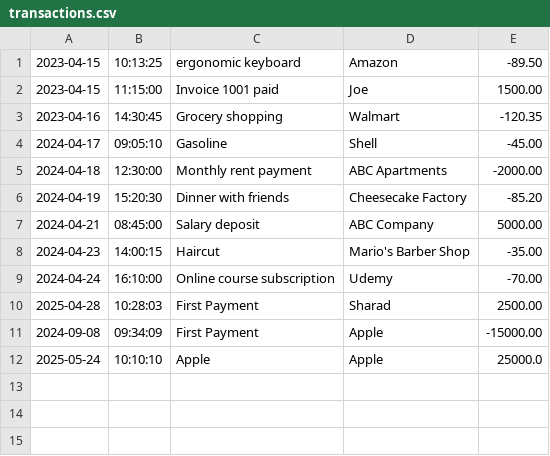
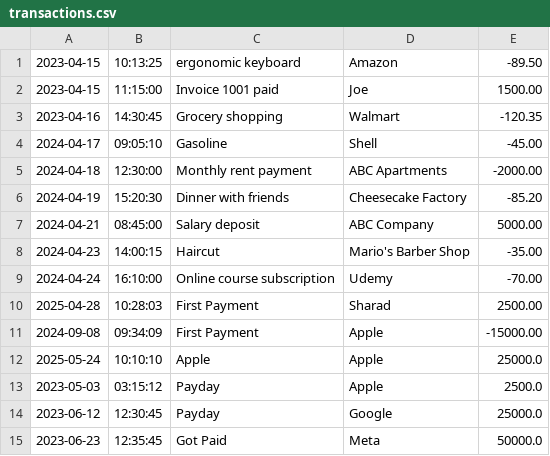
Before and after one commit to sharad101/FinancialTracker, a CSV file: transactions.csv, drawn as a sheet.

```diff
--- a/transactions.csv
+++ b/transactions.csv
@@ -12 +12,4 @@
 2025-05-24|10:10:10|Apple|Apple|25000.0
+2023-05-03|03:15:12|Payday|Apple|2500.0
+2023-06-12|12:30:45|Payday|Google|25000.0
+2023-06-23|12:35:45|Got Paid|Meta|50000.0
```
Also changed, not shown: 2 other files.
